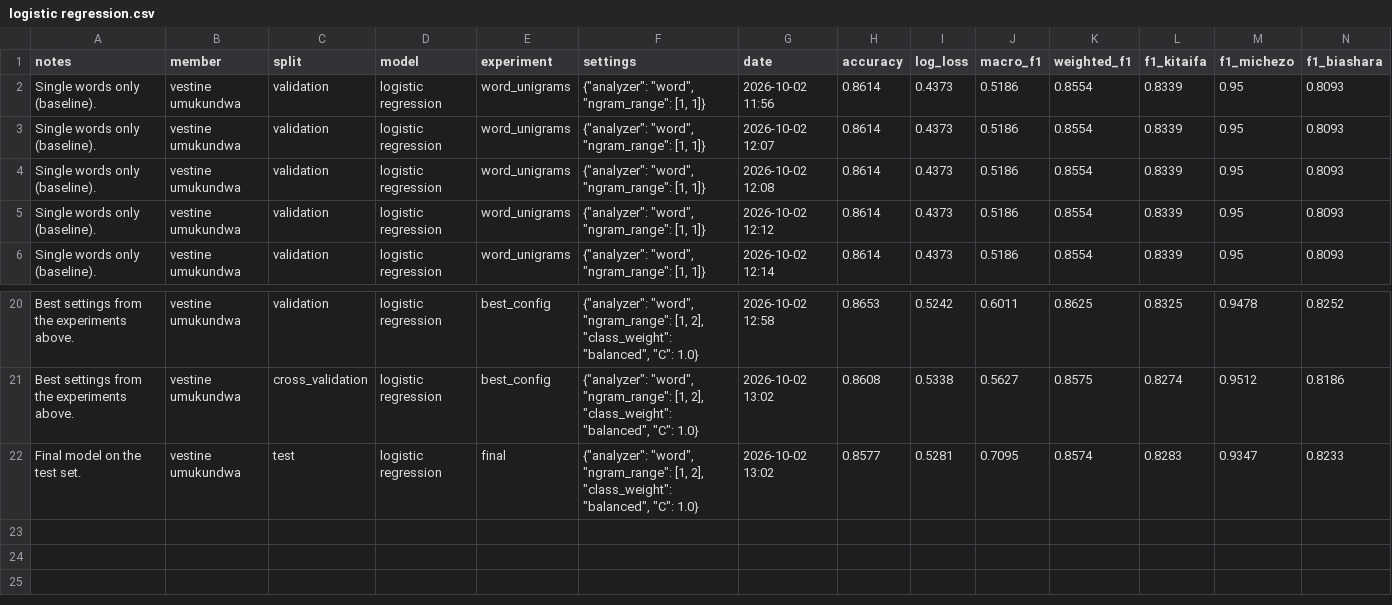
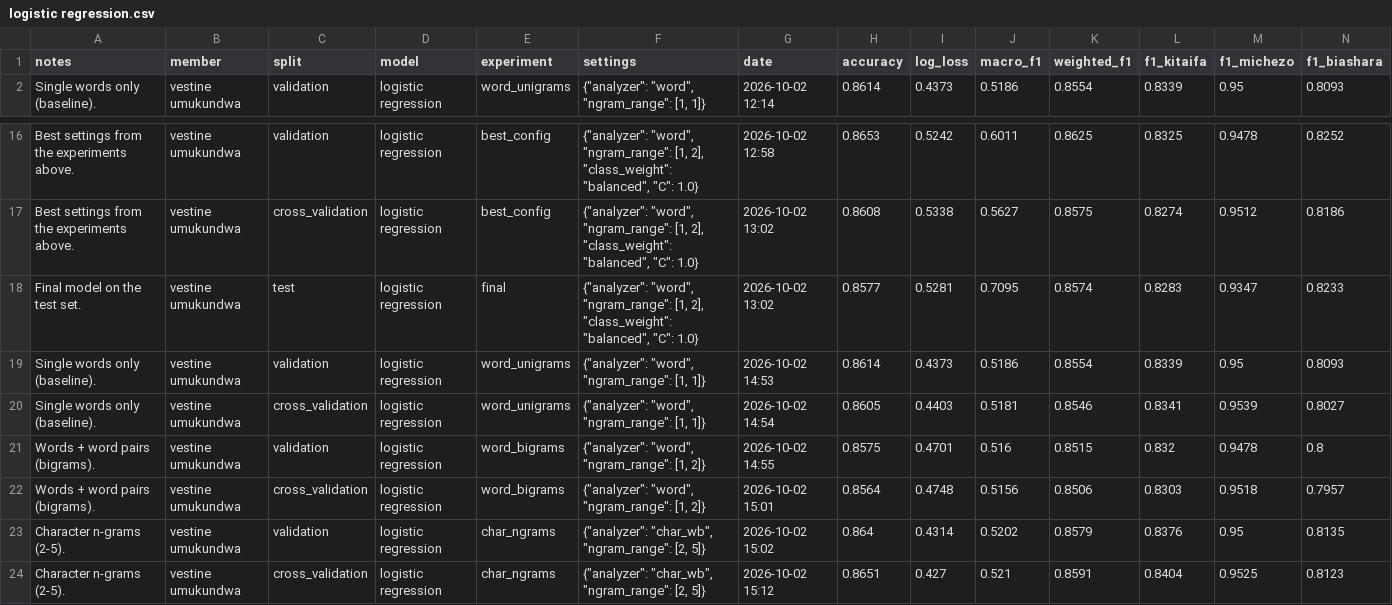
Before and after one commit to michael-alu/nlp_language_technologies, a CSV file: results/experiment_logs/logistic regression.csv, drawn as a sheet; only a part is shown, gaps mark what is left out; removed rows and columns are numbered as before the commit, all else as after; rows hold the shown columns only; the diff names each change by its address in the sheet, - before the commit and + after, or states it on an @@ line.

Commit message:
docs: update logistic regression notebook notes

```diff
--- a/results/experiment_logs/logistic regression.csv
+++ b/results/experiment_logs/logistic regression.csv
-row 2: Single words only (baseline). | vestine umukundwa | validation | logistic regression | word_unigrams | {"analyzer": "word", "ngram_range": [1, 1]} | 2026-10-02 11:56 | 0.8614 | 0.4373 | 0.5186 | 0.8554 | 0.8339 | 0.95 | 0.8093
-row 3: Single words only (baseline). | vestine umukundwa | validation | logistic regression | word_unigrams | {"analyzer": "word", "ngram_range": [1, 1]} | 2026-10-02 12:07 | 0.8614 | 0.4373 | 0.5186 | 0.8554 | 0.8339 | 0.95 | 0.8093
-row 4: Single words only (baseline). | vestine umukundwa | validation | logistic regression | word_unigrams | {"analyzer": "word", "ngram_range": [1, 1]} | 2026-10-02 12:08 | 0.8614 | 0.4373 | 0.5186 | 0.8554 | 0.8339 | 0.95 | 0.8093
-row 5: Single words only (baseline). | vestine umukundwa | validation | logistic regression | word_unigrams | {"analyzer": "word", "ngram_range": [1, 1]} | 2026-10-02 12:12 | 0.8614 | 0.4373 | 0.5186 | 0.8554 | 0.8339 | 0.95 | 0.8093
+row 19: Single words only (baseline). | vestine umukundwa | validation | logistic regression | word_unigrams | {"analyzer": "word", "ngram_range": [1, 1]} | 2026-10-02 14:53 | 0.8614 | 0.4373 | 0.5186 | 0.8554 | 0.8339 | 0.95 | 0.8093
+row 20: Single words only (baseline). | vestine umukundwa | cross_validation | logistic regression | word_unigrams | {"analyzer": "word", "ngram_range": [1, 1]} | 2026-10-02 14:54 | 0.8605 | 0.4403 | 0.5181 | 0.8546 | 0.8341 | 0.9539 | 0.8027
+row 21: Words + word pairs (bigrams). | vestine umukundwa | validation | logistic regression | word_bigrams | {"analyzer": "word", "ngram_range": [1, 2]} | 2026-10-02 14:55 | 0.8575 | 0.4701 | 0.516 | 0.8515 | 0.832 | 0.9478 | 0.8
+row 22: Words + word pairs (bigrams). | vestine umukundwa | cross_validation | logistic regression | word_bigrams | {"analyzer": "word", "ngram_range": [1, 2]} | 2026-10-02 15:01 | 0.8564 | 0.4748 | 0.5156 | 0.8506 | 0.8303 | 0.9518 | 0.7957
+row 23: Character n-grams (2-5). | vestine umukundwa | validation | logistic regression | char_ngrams | {"analyzer": "char_wb", "ngram_range": [2, 5]} | 2026-10-02 15:02 | 0.864 | 0.4314 | 0.5202 | 0.8579 | 0.8376 | 0.95 | 0.8135
+row 24: Character n-grams (2-5). | vestine umukundwa | cross_validation | logistic regression | char_ngrams | {"analyzer": "char_wb", "ngram_range": [2, 5]} | 2026-10-02 15:12 | 0.8651 | 0.427 | 0.521 | 0.8591 | 0.8404 | 0.9525 | 0.8123
```
Also changed, not shown: 1 other file.
